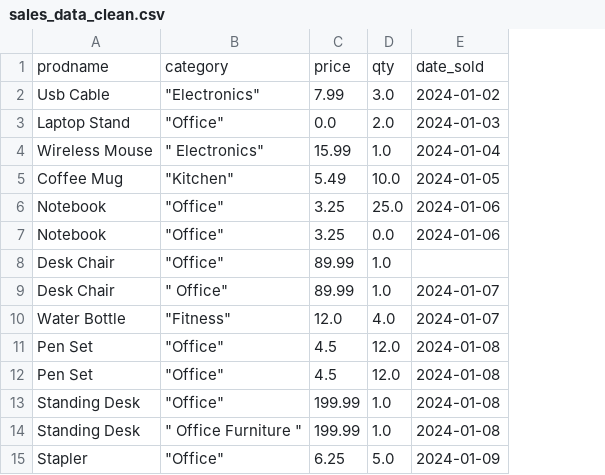
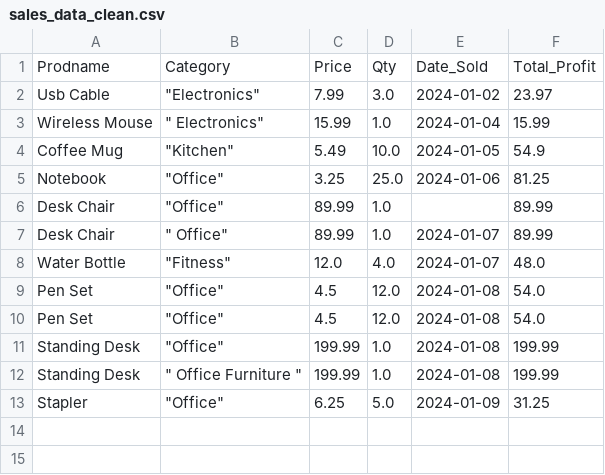
Before and after one commit to JoaoDavi20/ism2411-data-cleaning-copilot, a CSV file: data/processed/sales_data_clean.csv, drawn as a sheet; removed rows and columns are numbered as before the commit, all else as after; the diff names each change by its address in the sheet, - before the commit and + after, or states it on an @@ line.

```diff
--- a/data/processed/sales_data_clean.csv
+++ b/data/processed/sales_data_clean.csv
+column F, rows 2-13: 23.97 | 15.99 | 54.9 | 81.25 | 89.99 | 89.99 | 48.0 | 54.0 | 54.0 | 199.99 | 199.99 | 31.25
-row 1: prodname | category | price | qty | date_sold
+row 1: Prodname | Category | Price | Qty | Date_Sold | Total_Profit
-row 3: Laptop Stand | "Office" | 0.0 | 2.0 | 2024-01-03
-row 7: Notebook | "Office" | 3.25 | 0.0 | 2024-01-06
```
Also changed, not shown: 2 other files.
